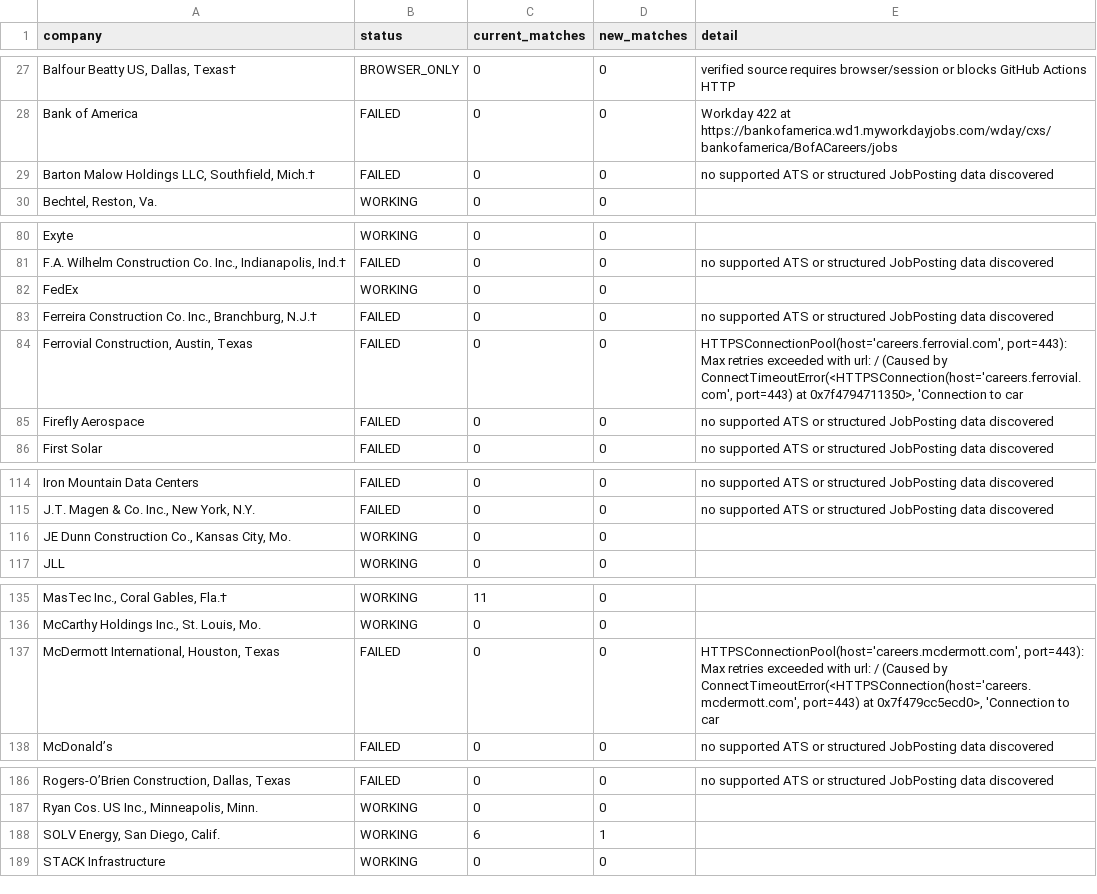
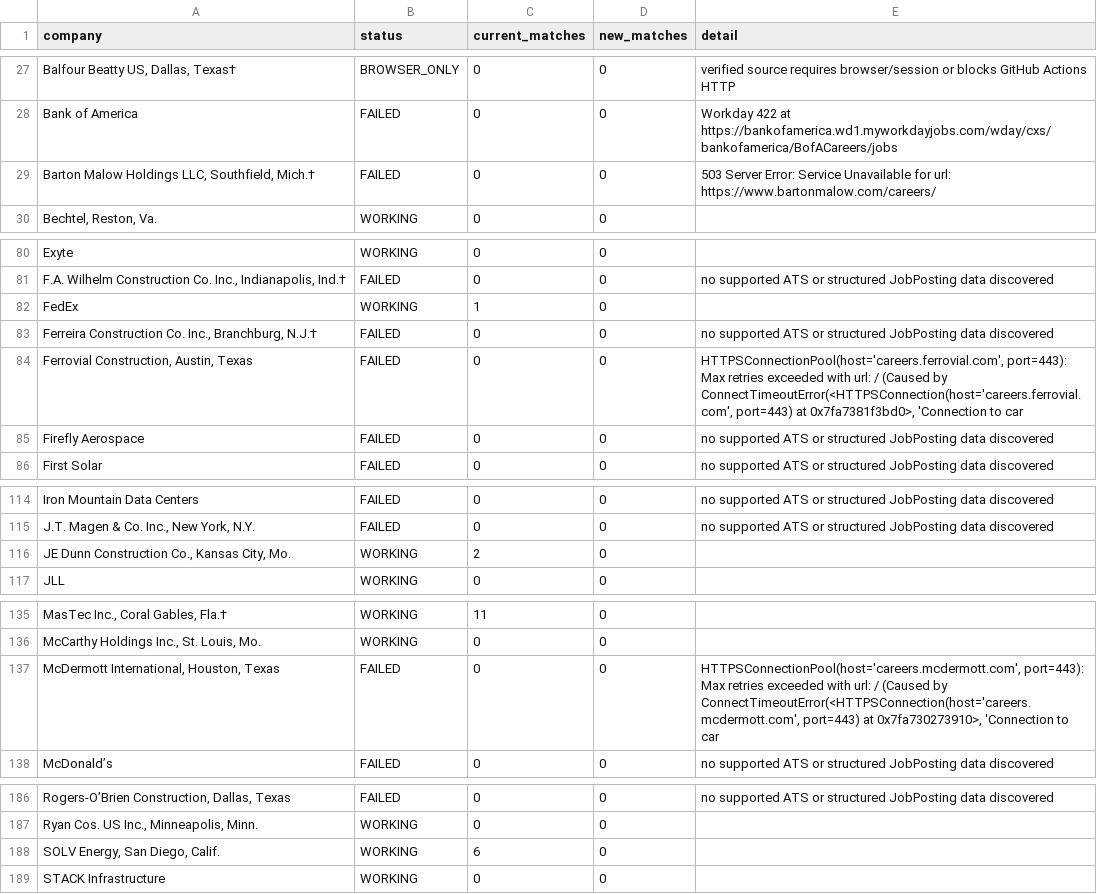
Before and after one commit to sandeepreddy46-max/Jobscrapper, a CSV file: source_health.csv, drawn as a sheet; only a part is shown, gaps mark what is left out; the diff covers the shown part only; the diff names each change by its address in the sheet, - before the commit and + after, or states it on an @@ line.

```diff
--- a/source_health.csv
+++ b/source_health.csv
-E29 (detail): no supported ATS or structured JobPosting data discovered
+E29 (detail): 503 Server Error: Service Unavailable for url: https://www.bartonmalow.com/careers/
-C82 (current_matches): 0
+C82 (current_matches): 1
-E84 (detail): …port=443) at 0x7f4794711350>, 'Connection to…
+E84 (detail): …port=443) at 0x7fa7381f3bd0>, 'Connection to…
-C116 (current_matches): 0
+C116 (current_matches): 2
-E137 (detail): …port=443) at 0x7f479cc5ecd0>, 'Connection to…
+E137 (detail): …port=443) at 0x7fa730273910>, 'Connection to…
-D188 (new_matches): 1
+D188 (new_matches): 0
```
Also changed, not shown: 1 edited cell elsewhere in this file, current_jobs.csv, 1 other file.
